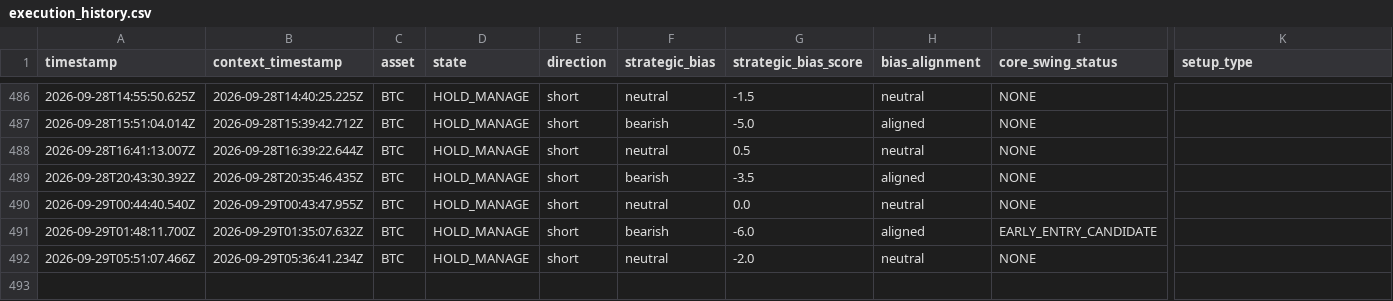
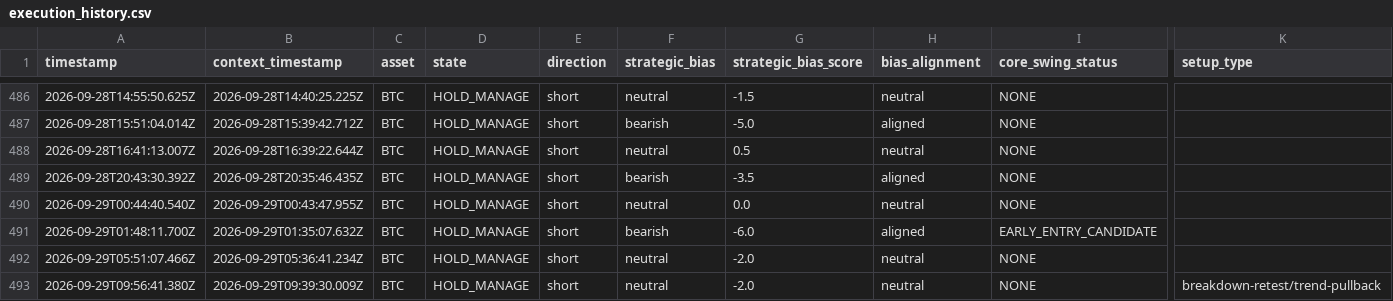
Before and after one commit to themooje412/btc-market-data-collector, a CSV file: execution_history.csv, drawn as a sheet; only a part is shown, gaps mark what is left out; rows hold the shown columns only; the diff names each change by its address in the sheet, - before the commit and + after, or states it on an @@ line.

```diff
--- a/execution_history.csv
+++ b/execution_history.csv
+row 493: 2026-09-29T09:56:41.380Z | 2026-09-29T09:39:30.009Z | BTC | HOLD_MANAGE | short | neutral | -2.0 | neutral | NONE | breakdown-retest/trend-pullback
```
Also changed, not shown: assets/zec/execution_history.csv, 11 other files.
